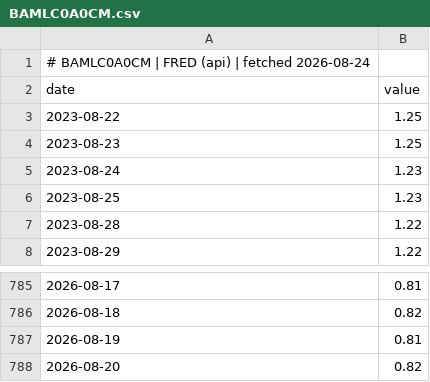
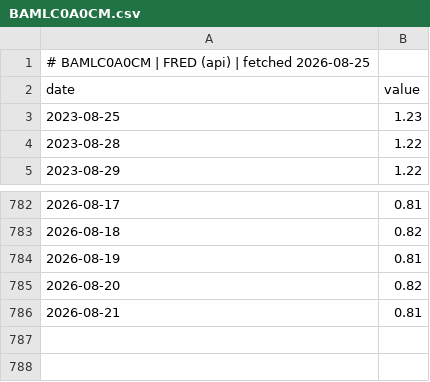
Before and after one commit to GunDamnBoy/chart-of-the-day, a CSV file: data/series/BAMLC0A0CM.csv, drawn as a sheet; only a part is shown, gaps mark what is left out.

```diff
--- a/data/series/BAMLC0A0CM.csv
+++ b/data/series/BAMLC0A0CM.csv
@@ -1,6 +1,3 @@
-# BAMLC0A0CM | FRED (api) | fetched 2026-08-24
+# BAMLC0A0CM | FRED (api) | fetched 2026-08-25
 date,value
-2023-08-22,1.25
-2023-08-23,1.25
-2023-08-24,1.23
 2023-08-25,1.23
@@ -788 +785,2 @@ date,value
 2026-08-20,0.82
+2026-08-21,0.81
```
Also changed, not shown: data/series/BAMLH0A0HYM2.csv, data/series/BAMLH0A1HYBB.csv, 45 other files.
